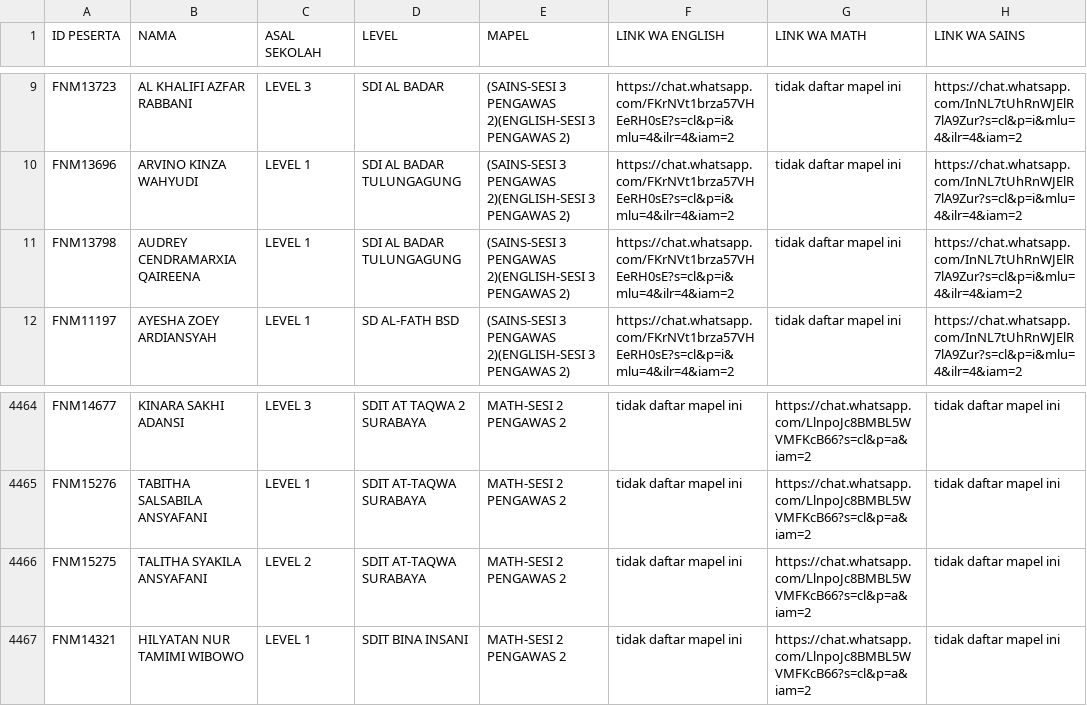
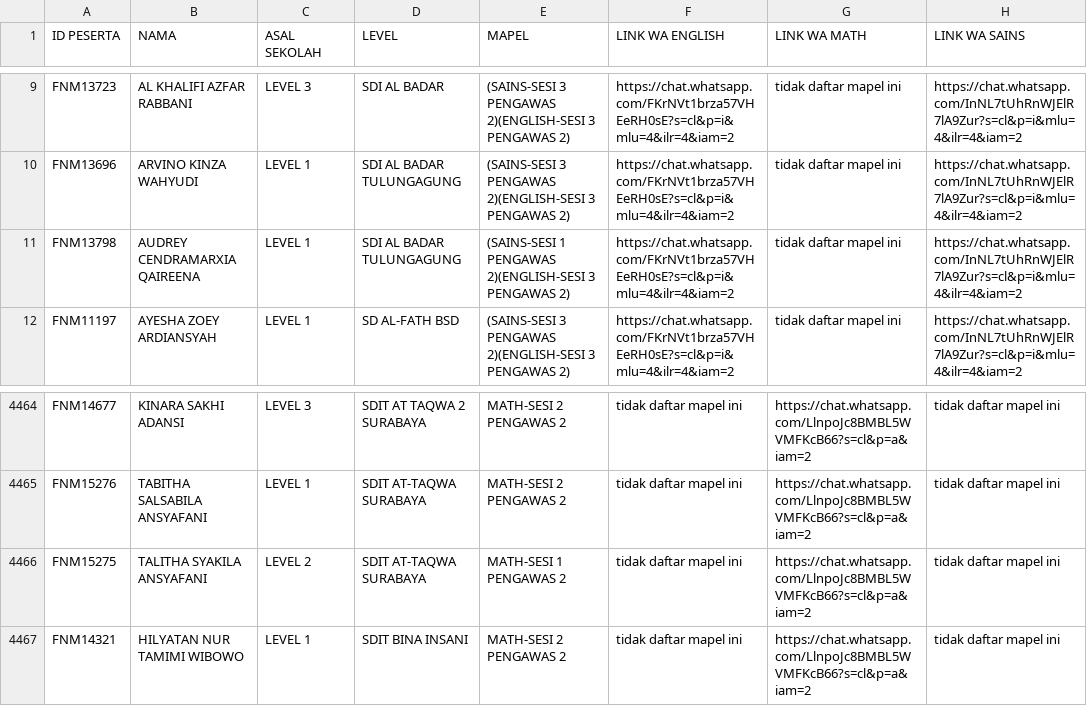
Before and after one commit to ais-institute/final-esmo4, a CSV file: FILECOBA.csv, drawn as a sheet; only a part is shown, gaps mark what is left out.

Commit message:
Update FILECOBA.csv

```diff
--- a/FILECOBA.csv
+++ b/FILECOBA.csv
@@ -10,3 +10,3 @@ FNM13723;"AL KHALIFI AZFAR RABBANI";LEVEL 3;SDI AL BADAR;(SAINS-SESI 3 PENGAWAS
 FNM13696;"ARVINO KINZA WAHYUDI";LEVEL 1;SDI AL BADAR TULUNGAGUNG;(SAINS-SESI 3 PENGAWAS 2)(ENGLISH-SESI 3 PENGAWAS 2);https://chat.whatsapp.com/FKrNVt1brza57VHEeRH0sE?s=cl&p=i&mlu=4&ilr=4&iam=2;tidak daftar mapel ini;https://chat.whatsapp.com/InNL7tUhRnWJElR7lA9Zur?s=cl&p=i&mlu=4&ilr=4&iam=2
-FNM13798;"AUDREY CENDRAMARXIA QAIREENA";LEVEL 1;SDI AL BADAR TULUNGAGUNG;(SAINS-SESI 3 PENGAWAS 2)(ENGLISH-SESI 3 PENGAWAS 2);https://chat.whatsapp.com/FKrNVt1brza57VHEeRH0sE?s=cl&p=i&mlu=4&ilr=4&iam=2;tidak daftar mapel ini;https://chat.whatsapp.com/InNL7tUhRnWJElR7lA9Zur?s=cl&p=i&mlu=4&ilr=4&iam=2
+FNM13798;"AUDREY CENDRAMARXIA QAIREENA";LEVEL 1;SDI AL BADAR TULUNGAGUNG;(SAINS-SESI 1 PENGAWAS 2)(ENGLISH-SESI 3 PENGAWAS 2);https://chat.whatsapp.com/FKrNVt1brza57VHEeRH0sE?s=cl&p=i&mlu=4&ilr=4&iam=2;tidak daftar mapel ini;https://chat.whatsapp.com/InNL7tUhRnWJElR7lA9Zur?s=cl&p=i&mlu=4&ilr=4&iam=2
 FNM11197;"AYESHA ZOEY ARDIANSYAH";LEVEL 1;SD AL-FATH BSD;(SAINS-SESI 3 PENGAWAS 2)(ENGLISH-SESI 3 PENGAWAS 2);https://chat.whatsapp.com/FKrNVt1brza57VHEeRH0sE?s=cl&p=i&mlu=4&ilr=4&iam=2;tidak daftar mapel ini;https://chat.whatsapp.com/InNL7tUhRnWJElR7lA9Zur?s=cl&p=i&mlu=4&ilr=4&iam=2
@@ -4465,3 +4465,3 @@ FNM14677;"KINARA SAKHI ADANSI";LEVEL 3;SDIT AT TAQWA 2 SURABAYA;MATH-SESI 2 PENG
 FNM15276;"TABITHA SALSABILA ANSYAFANI";LEVEL 1;SDIT AT-TAQWA SURABAYA;MATH-SESI 2 PENGAWAS 2;tidak daftar mapel ini;https://chat.whatsapp.com/LlnpoJc8BMBL5WVMFKcB66?s=cl&p=a&iam=2;tidak daftar mapel ini
-FNM15275;"TALITHA SYAKILA ANSYAFANI";LEVEL 2;SDIT AT-TAQWA SURABAYA;MATH-SESI 2 PENGAWAS 2;tidak daftar mapel ini;https://chat.whatsapp.com/LlnpoJc8BMBL5WVMFKcB66?s=cl&p=a&iam=2;tidak daftar mapel ini
+FNM15275;"TALITHA SYAKILA ANSYAFANI";LEVEL 2;SDIT AT-TAQWA SURABAYA;MATH-SESI 1 PENGAWAS 2;tidak daftar mapel ini;https://chat.whatsapp.com/LlnpoJc8BMBL5WVMFKcB66?s=cl&p=a&iam=2;tidak daftar mapel ini
 FNM14321;"HILYATAN NUR TAMIMI WIBOWO";LEVEL 1;SDIT BINA INSANI;MATH-SESI 2 PENGAWAS 2;tidak daftar mapel ini;https://chat.whatsapp.com/LlnpoJc8BMBL5WVMFKcB66?s=cl&p=a&iam=2;tidak daftar mapel ini
```
